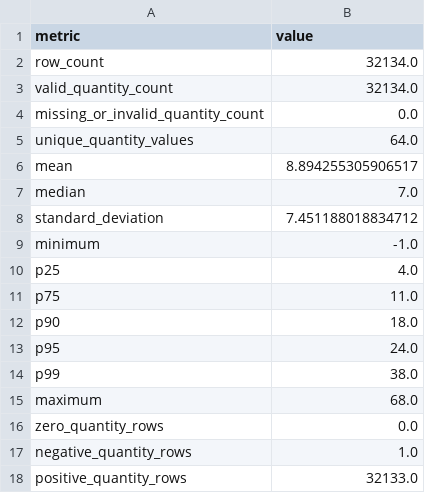
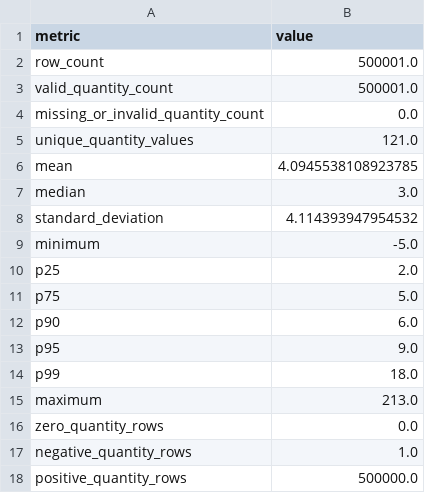
Before and after one commit to trihanda/demand-intelligence-inventory-risk-engine, a CSV file: reports/sales_data_profiling/transaction_quantity_distribution.csv, drawn as a sheet.

```diff
--- a/reports/sales_data_profiling/transaction_quantity_distribution.csv
+++ b/reports/sales_data_profiling/transaction_quantity_distribution.csv
@@ -1,18 +1,18 @@
 metric,value
-row_count,32134.0
-valid_quantity_count,32134.0
+row_count,500001.0
+valid_quantity_count,500001.0
 missing_or_invalid_quantity_count,0.0
-unique_quantity_values,64.0
-mean,8.894255305906517
-median,7.0
-standard_deviation,7.451188018834712
-minimum,-1.0
-p25,4.0
-p75,11.0
-p90,18.0
-p95,24.0
-p99,38.0
-maximum,68.0
+unique_quantity_values,121.0
+mean,4.0945538108923785
+median,3.0
+standard_deviation,4.114393947954532
+minimum,-5.0
+p25,2.0
+p75,5.0
+p90,6.0
+p95,9.0
+p99,18.0
+maximum,213.0
 zero_quantity_rows,0.0
 negative_quantity_rows,1.0
-positive_quantity_rows,32133.0
+positive_quantity_rows,500000.0
```
Also changed, not shown: data/processed/excluded_sales_transactions.csv, reports/data_quality_assessment/anomaly_reconciliation.csv, 15 other files.
